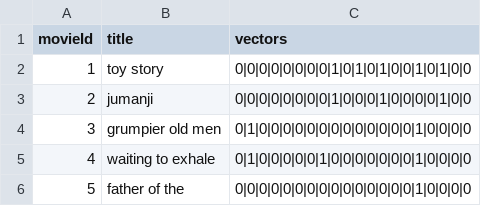
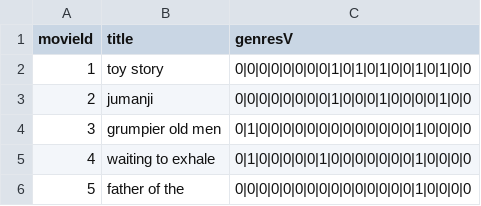
Before and after one commit to abdghani/recomender, a CSV file: ml-latest-small/title_generV.csv, drawn as a sheet; only a part is shown.

```diff
--- a/ml-latest-small/title_generV.csv
+++ b/ml-latest-small/title_generV.csv
@@ -1,2 +1,2 @@
-movieId,title,vectors
+movieId,title,genresV
 1,toy story,0|0|0|0|0|0|0|0|1|0|1|0|1|0|0|1|0|1|0|0
```
Also changed, not shown: 2 other files.
